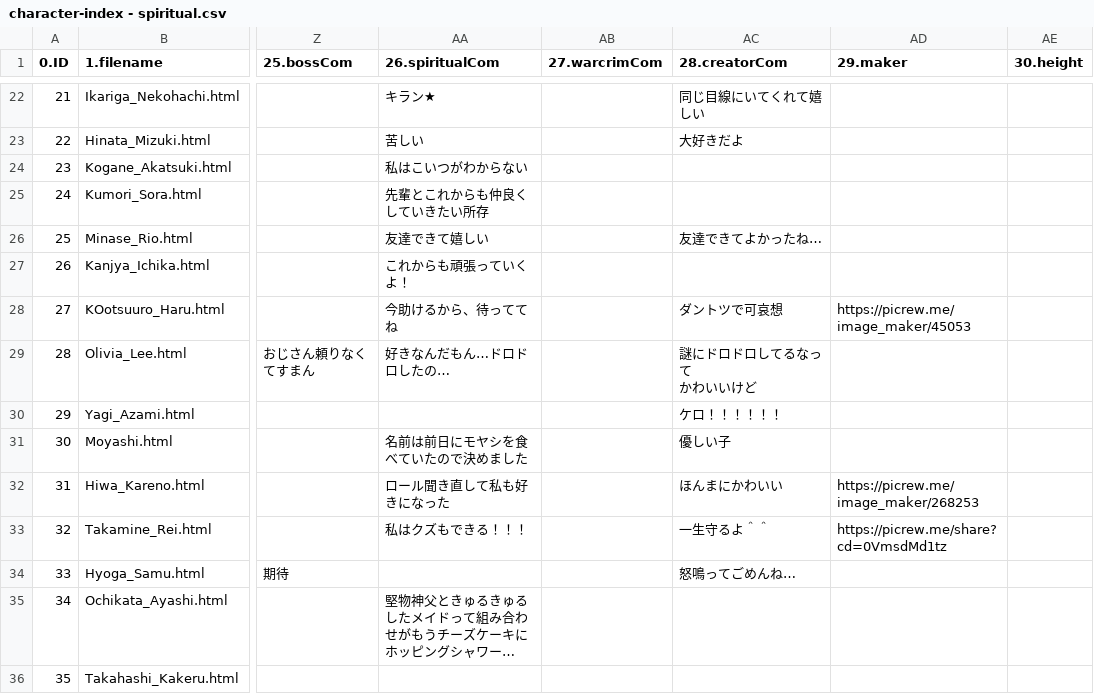
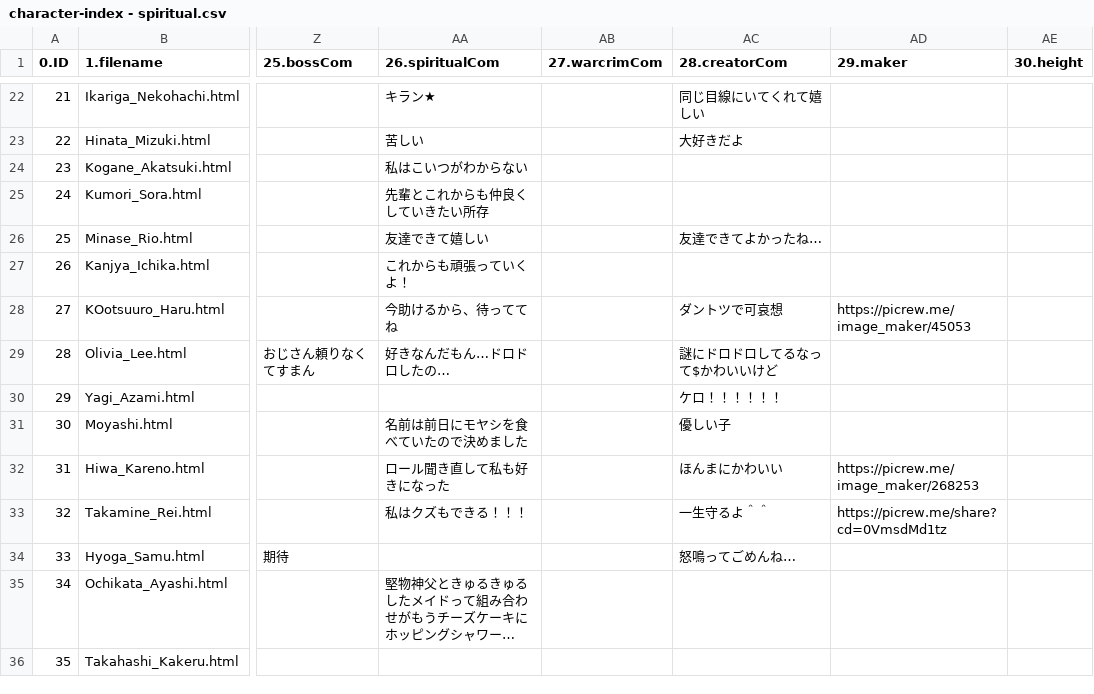
Before and after one commit to renaruna/hitorigototaku, a CSV file: character/spiritual/character-index - spiritual.csv, drawn as a sheet; only a part is shown, gaps mark what is left out; long unchanged cells end in …; ↵ is a line break in a cell; the diff names each change by its address in the sheet, - before the commit and + after, or states it on an @@ line.

Commit message:
Add files via upload

```diff
--- a/character/spiritual/character-index - spiritual.csv
+++ b/character/spiritual/character-index - spiritual.csv
-AC29 (28.creatorCom): 謎にドロドロしてるなって ↵ かわいいけど
+AC29 (28.creatorCom): 謎にドロドロしてるなって$かわいいけど
```
